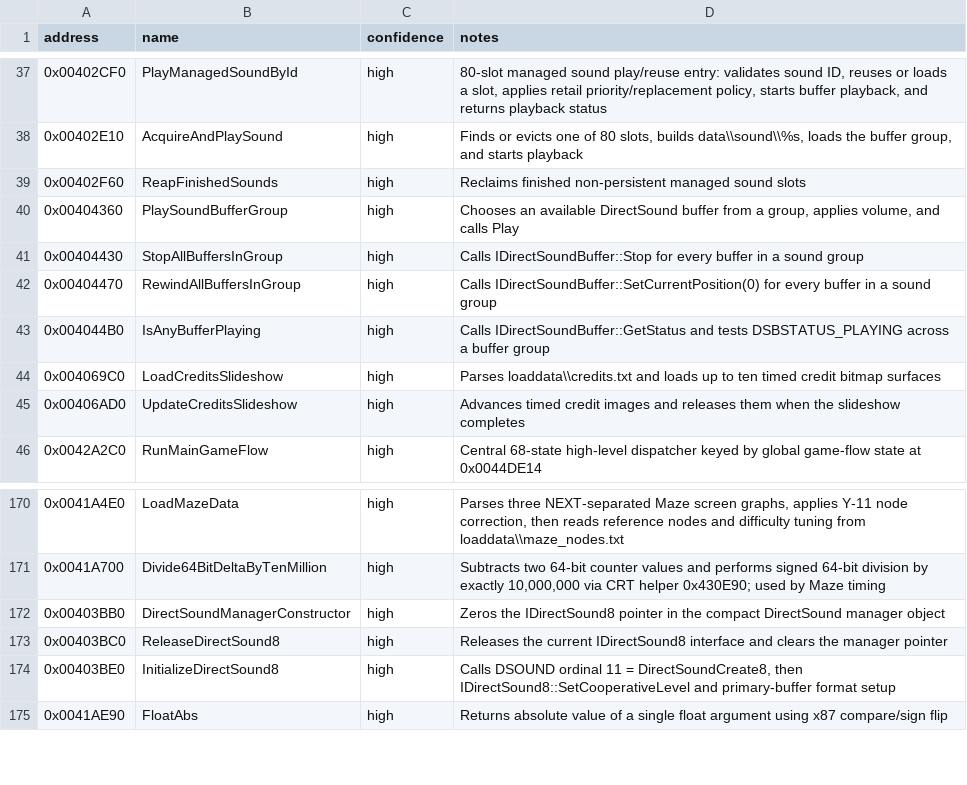
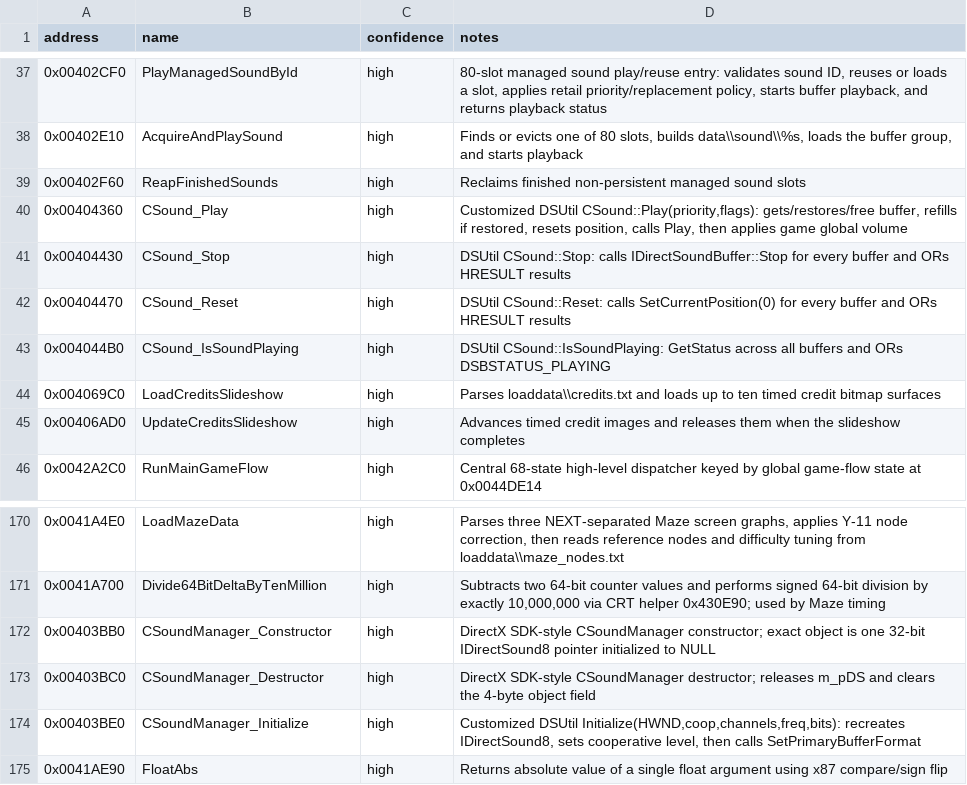
Before and after one commit to lizardpeter/btb-reverse, a CSV file: ghidra/known_symbols.csv, drawn as a sheet; only a part is shown, gaps mark what is left out; the diff covers the shown part only.

Commit message:
Recover original-style DSUtil class and method names

```diff
--- a/ghidra/known_symbols.csv
+++ b/ghidra/known_symbols.csv
@@ -39,6 +39,6 @@ address,name,confidence,notes
 0x00402F60,ReapFinishedSounds,high,"Reclaims finished non-persistent managed sound slots"
-0x00404360,PlaySoundBufferGroup,high,"Chooses an available DirectSound buffer from a group, applies volume, and calls Play"
-0x00404430,StopAllBuffersInGroup,high,"Calls IDirectSoundBuffer::Stop for every buffer in a sound group"
-0x00404470,RewindAllBuffersInGroup,high,"Calls IDirectSoundBuffer::SetCurrentPosition(0) for every buffer in a sound group"
-0x004044B0,IsAnyBufferPlaying,high,"Calls IDirectSoundBuffer::GetStatus and tests DSBSTATUS_PLAYING across a buffer group"
+0x00404360,CSound_Play,high,"Customized DSUtil CSound::Play(priority,flags): gets/restores/free buffer, refills if restored, resets position, calls Play, then applies game global volume"
+0x00404430,CSound_Stop,high,"DSUtil CSound::Stop: calls IDirectSoundBuffer::Stop for every buffer and ORs HRESULT results"
+0x00404470,CSound_Reset,high,"DSUtil CSound::Reset: calls SetCurrentPosition(0) for every buffer and ORs HRESULT results"
+0x004044B0,CSound_IsSoundPlaying,high,"DSUtil CSound::IsSoundPlaying: GetStatus across all buffers and ORs DSBSTATUS_PLAYING"
 0x004069C0,LoadCreditsSlideshow,high,"Parses loaddata\\credits.txt and loads up to ten timed credit bitmap surfaces"
@@ -171,5 +171,5 @@ address,name,confidence,notes
 0x0041A700,Divide64BitDeltaByTenMillion,high,"Subtracts two 64-bit counter values and performs signed 64-bit division by exactly 10,000,000 via CRT helper 0x430E90; used by Maze timing"
-0x00403BB0,DirectSoundManagerConstructor,high,"Zeros the IDirectSound8 pointer in the compact DirectSound manager object"
-0x00403BC0,ReleaseDirectSound8,high,"Releases the current IDirectSound8 interface and clears the manager pointer"
-0x00403BE0,InitializeDirectSound8,high,"Calls DSOUND ordinal 11 = DirectSoundCreate8, then IDirectSound8::SetCooperativeLevel and primary-buffer format setup"
+0x00403BB0,CSoundManager_Constructor,high,"DirectX SDK-style CSoundManager constructor; exact object is one 32-bit IDirectSound8 pointer initialized to NULL"
+0x00403BC0,CSoundManager_Destructor,high,"DirectX SDK-style CSoundManager destructor; releases m_pDS and clears the 4-byte object field"
+0x00403BE0,CSoundManager_Initialize,high,"Customized DSUtil Initialize(HWND,coop,channels,freq,bits): recreates IDirectSound8, sets cooperative level, then calls SetPrimaryBufferFormat"
 0x0041AE90,FloatAbs,high,"Returns absolute value of a single float argument using x87 compare/sign flip"
```
Also changed, not shown: 3 added rows and 28 edited cells elsewhere in this file.
